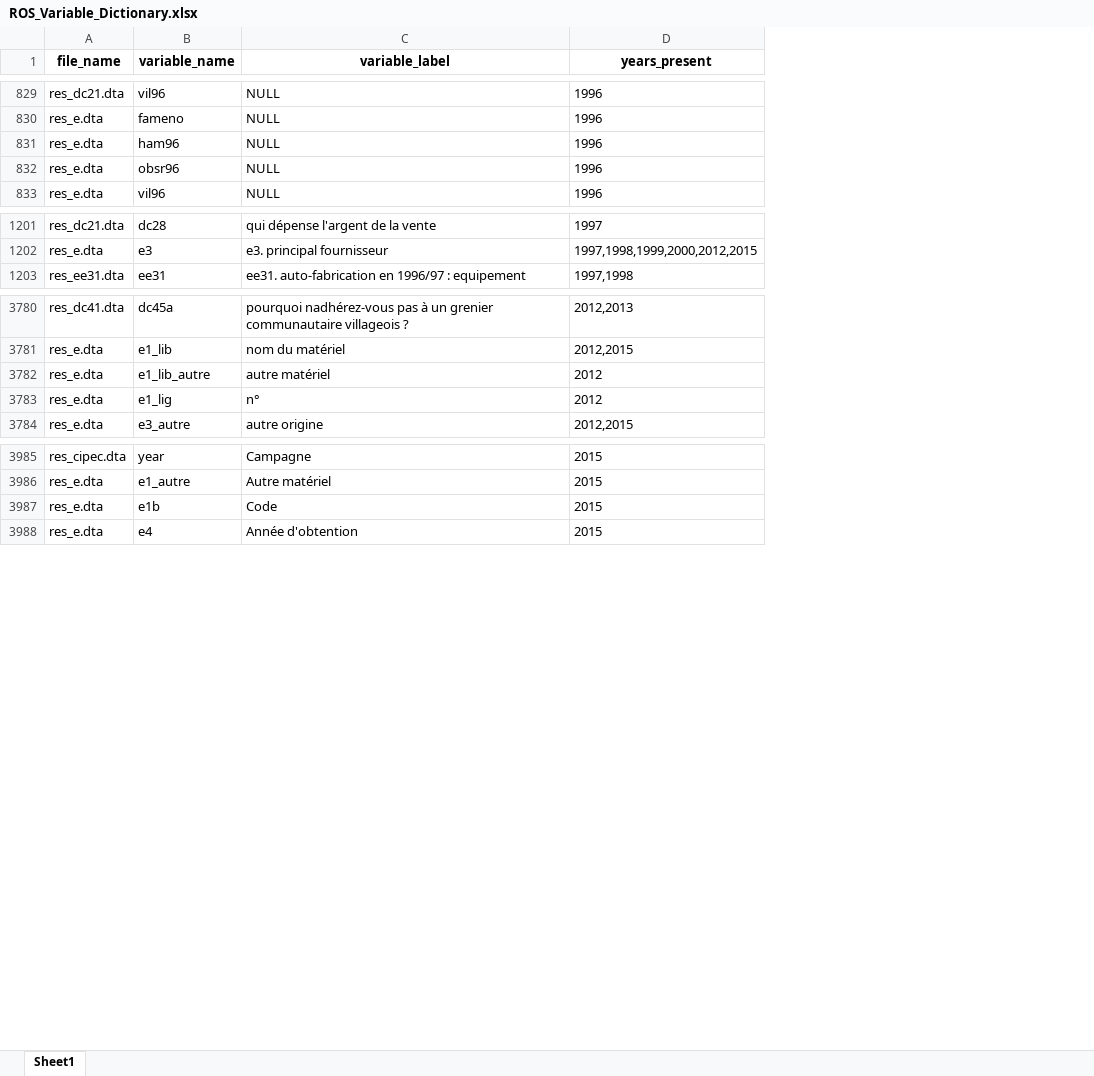
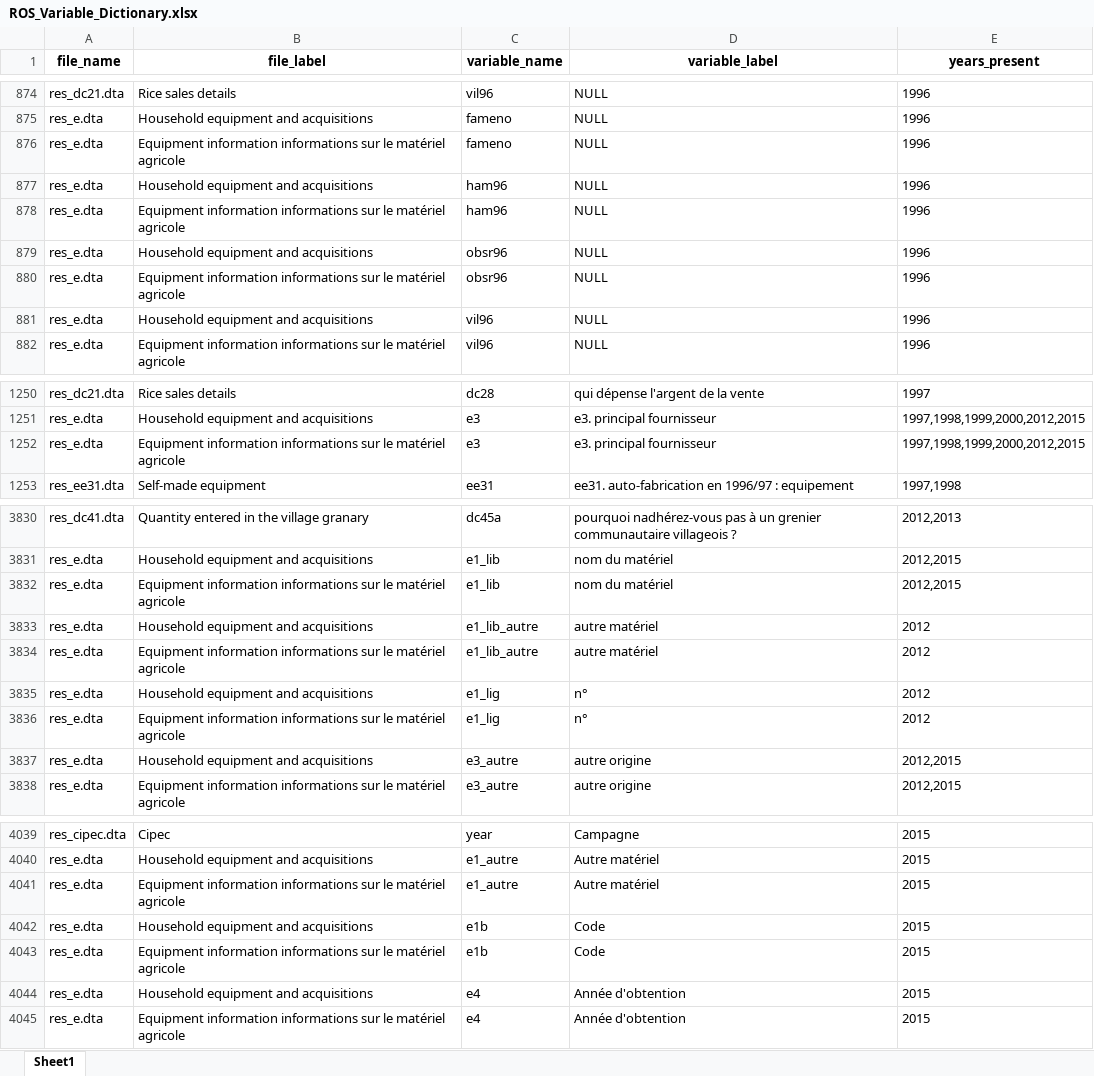
Before and after one commit to BETSAKA/Rural_obs_Madagascar, an Excel workbook: output/ROS_Variable_Dictionary.xlsx, sheet Sheet1, drawn as a sheet; only a part is shown, gaps mark what is left out; values as stored, in another font and other column widths than the file's, no borders; the diff covers the shown part only; the diff names each change by its address in the sheet, - before the commit and + after, or states it on an @@ line.

```diff
--- a/output/ROS_Variable_Dictionary.xlsx (sheet Sheet1)
+++ b/output/ROS_Variable_Dictionary.xlsx (sheet Sheet1)
+column B (file_label), rows 874-875: Rice sales details | Household equipment and acquisitions; row 877: Household equipment and acquisitions; row 879: Household equipment and acquisitions; row 882: Equipment information informations sur le matériel agricole; rows 1250-1251: Rice sales details | Household equipment and acquisitions; row 1253: Self-made equipment; rows 3830-3831: Quantity entered in the village granary | Household equipment and acquisitions; row 3833: Household equipment and acquisitions; row 3835: Household equipment and acquisitions; row 3838: Equipment information informations sur le matériel agricole; rows 4039-4040: Cipec | Household equipment and acquisitions; row 4042: Household equipment and acquisitions; row 4045: Equipment information informations sur le matériel agricole
+row 876: res_e.dta | Equipment information informations sur le matériel agricole | fameno | NULL | 1996
+row 878: res_e.dta | Equipment information informations sur le matériel agricole | ham96 | NULL | 1996
+row 880: res_e.dta | Equipment information informations sur le matériel agricole | obsr96 | NULL | 1996
+row 881: res_e.dta | Household equipment and acquisitions | vil96 | NULL | 1996
+row 1252: res_e.dta | Equipment information informations sur le matériel agricole | e3 | e3. principal fournisseur | 1997,1998,1999,2000,2012,2015
+row 3832: res_e.dta | Equipment information informations sur le matériel agricole | e1_lib | nom du matériel | 2012,2015
+row 3834: res_e.dta | Equipment information informations sur le matériel agricole | e1_lib_autre | autre matériel | 2012
+row 3836: res_e.dta | Equipment information informations sur le matériel agricole | e1_lig | n° | 2012
+row 3837: res_e.dta | Household equipment and acquisitions | e3_autre | autre origine | 2012,2015
+row 4041: res_e.dta | Equipment information informations sur le matériel agricole | e1_autre | Autre matériel | 2015
+row 4043: res_e.dta | Equipment information informations sur le matériel agricole | e1b | Code | 2015
+row 4044: res_e.dta | Household equipment and acquisitions | e4 | Année d'obtention | 2015
```
Also changed, not shown: 45 added rows elsewhere in this sheet, 5 other files.
